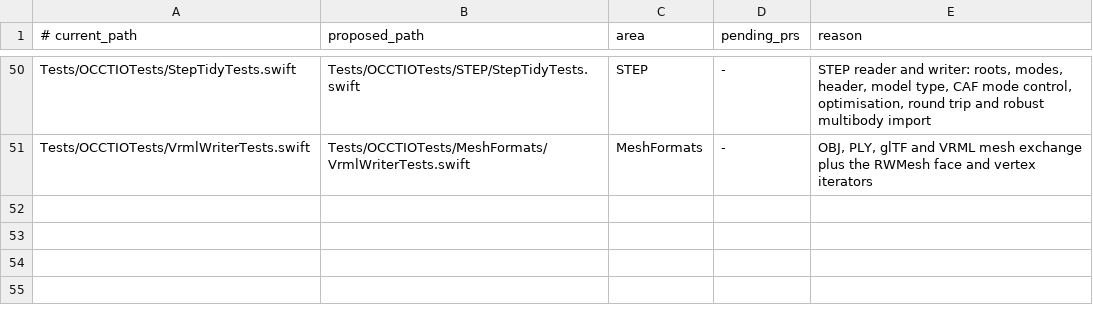
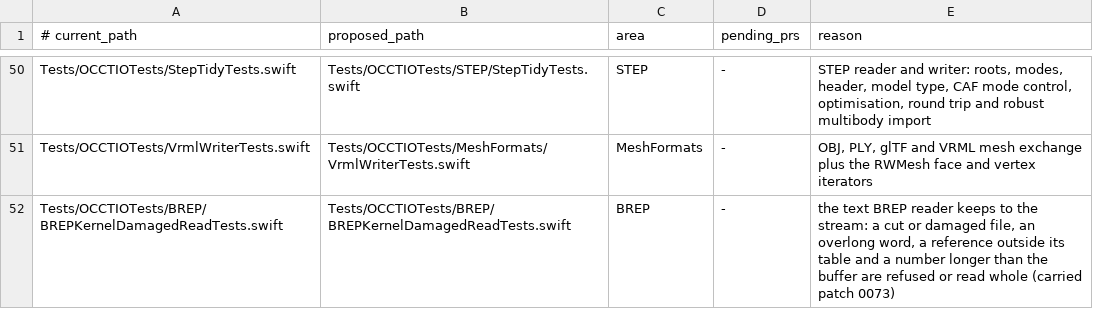
Before and after one commit to SecondMouseAU/OCCTSwift, a TSV file: Scripts/test-areas/io.tsv, drawn as a sheet; only a part is shown, gaps mark what is left out.

```diff
--- a/Scripts/test-areas/io.tsv
+++ b/Scripts/test-areas/io.tsv
@@ -51 +51,2 @@ Tests/OCCTIOTests/StepTidyTests.swift	Tests/OCCTIOTests/STEP/StepTidyTests.swift
 Tests/OCCTIOTests/VrmlWriterTests.swift	Tests/OCCTIOTests/MeshFormats/VrmlWriterTests.swift	MeshFormats	-	OBJ, PLY, glTF and VRML mesh exchange plus the RWMesh face and vertex iterators
+Tests/OCCTIOTests/BREP/BREPKernelDamagedReadTests.swift	Tests/OCCTIOTests/BREP/BREPKernelDamagedReadTests.swift	BREP	-	the text BREP reader keeps to the stream: a cut or damaged file, an overlong word, a reference outside its table and a number longer than the buffer are refused or read whole (carried patch 0073)
```
Also changed, not shown: 12 other files.
